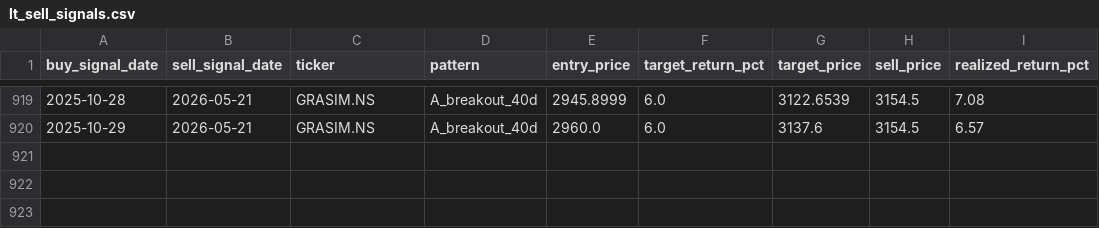
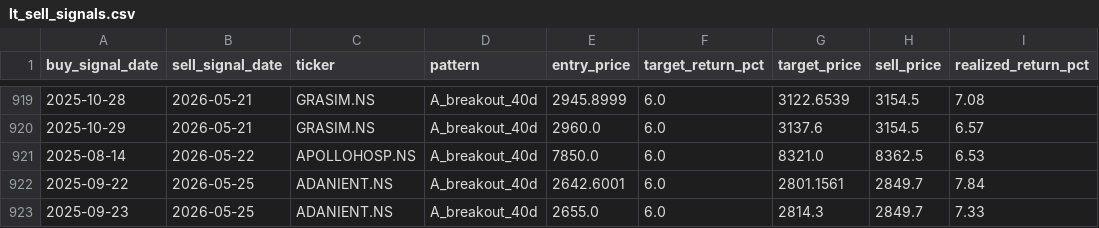
Before and after one commit to SarbariRoy/stock-operator, a CSV file: stock_triggers/data/lt_sell_signals.csv, drawn as a sheet; only a part is shown, gaps mark what is left out.

```diff
--- a/stock_triggers/data/lt_sell_signals.csv
+++ b/stock_triggers/data/lt_sell_signals.csv
@@ -920 +920,4 @@ buy_signal_date,sell_signal_date,ticker,pattern,entry_price,target_return_pct,ta
 2025-10-29,2026-05-21,GRASIM.NS,A_breakout_40d,2960.0,6.0,3137.6,3154.5,6.57
+2025-08-14,2026-05-22,APOLLOHOSP.NS,A_breakout_40d,7850.0,6.0,8321.0,8362.5,6.53
+2025-09-22,2026-05-25,ADANIENT.NS,A_breakout_40d,2642.6001,6.0,2801.1561,2849.7,7.84
+2025-09-23,2026-05-25,ADANIENT.NS,A_breakout_40d,2655.0,6.0,2814.3,2849.7,7.33
```
Also changed, not shown: stock_triggers/data/lt_signals_pattern_a.csv, stock_triggers/data/universe_signal_scores.csv, 6 other files.
